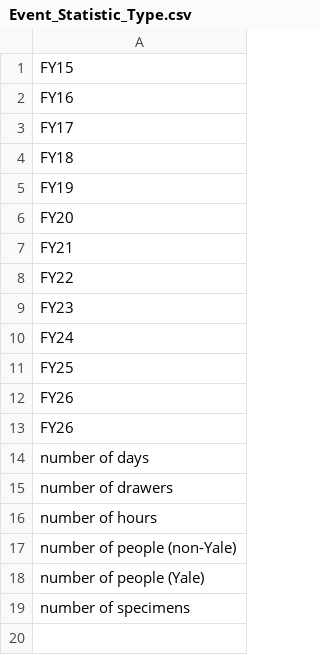
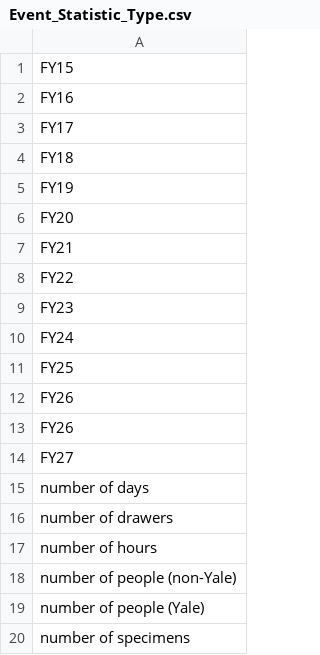
Before and after one commit to YPM-ComputerSystems/EMu-Documentation, a CSV file: lookup-tables/Events/Event_Statistic_Type.csv, drawn as a sheet; the diff names each change by its address in the sheet, - before the commit and + after, or states it on an @@ line.

Commit message:
FY27 updates

```diff
--- a/lookup-tables/Events/Event_Statistic_Type.csv
+++ b/lookup-tables/Events/Event_Statistic_Type.csv
+row 14: FY27
```
